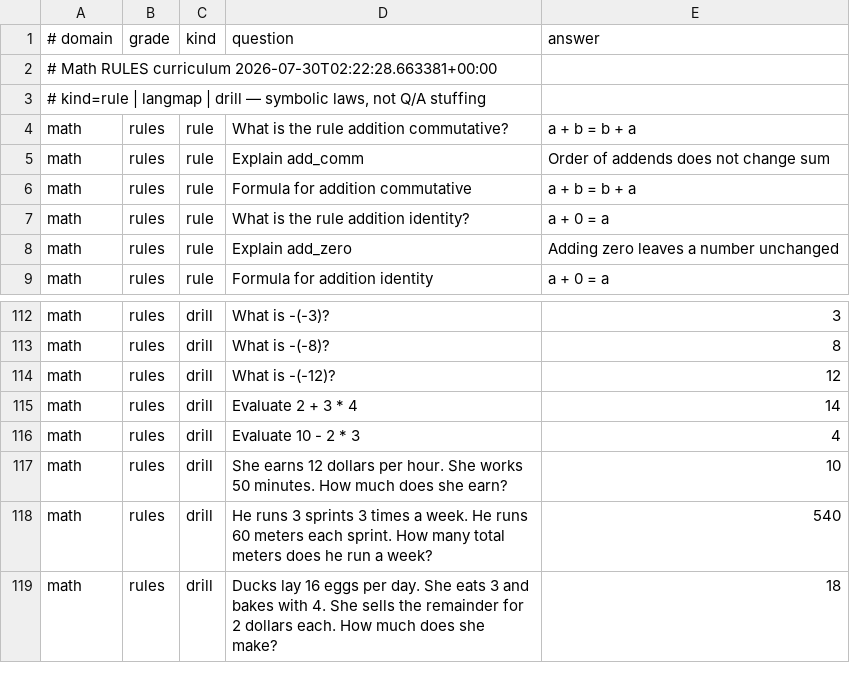
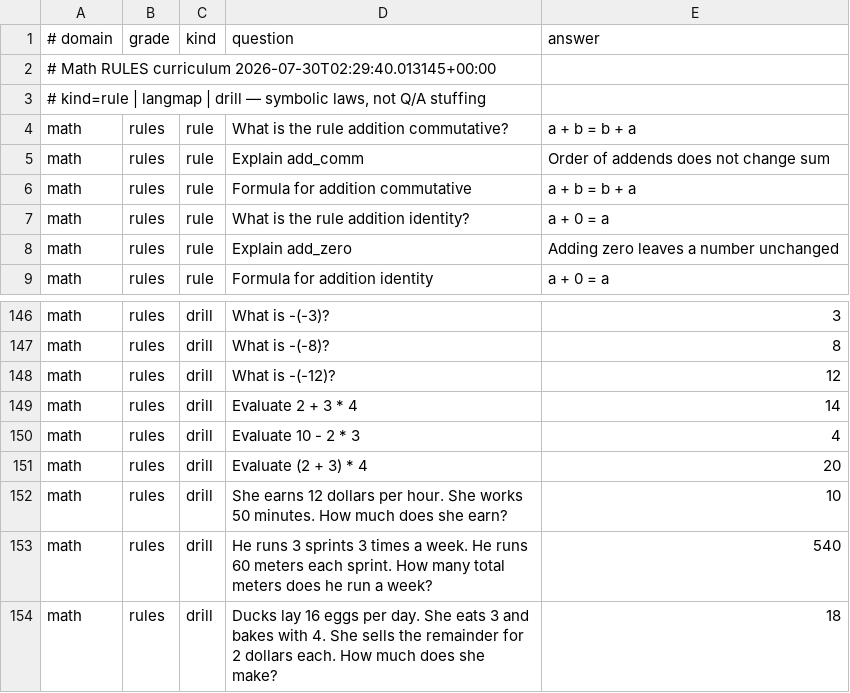
Before and after one commit to dappalumbo91/FSOT-2.1-Neural, a TSV file: data/curriculum/math_rules/bank.tsv, drawn as a sheet; only a part is shown, gaps mark what is left out; the diff covers the shown part only.

Commit message:
feat(rules): expand AR-* math executors + linguistics phonics/clause/essay
Wire more arithmetic laws (identity, powers, abs, gcd/lcm, fractions,
distributive, order of ops, remaining-percent). Linguistics grows to 55
rules with vowel teams, r-controlled, compounds, PEEL essay chain.
Both drill suites stay 100% ≥95% straight-A.

```diff
--- a/data/curriculum/math_rules/bank.tsv
+++ b/data/curriculum/math_rules/bank.tsv
@@ -1,3 +1,3 @@
 # domain	grade	kind	question	answer
-# Math RULES curriculum 2026-07-30T02:22:28.663381+00:00
+# Math RULES curriculum 2026-07-30T02:29:40.013145+00:00
 # kind=rule | langmap | drill — symbolic laws, not Q/A stuffing
@@ -116,2 +150,3 @@ math	rules	drill	Evaluate 2 + 3 * 4	14
 math	rules	drill	Evaluate 10 - 2 * 3	4
+math	rules	drill	Evaluate (2 + 3) * 4	20
 math	rules	drill	She earns 12 dollars per hour. She works 50 minutes. How much does she earn?	10
```
Also changed, not shown: 34 added rows elsewhere in this file, 12 other files.
